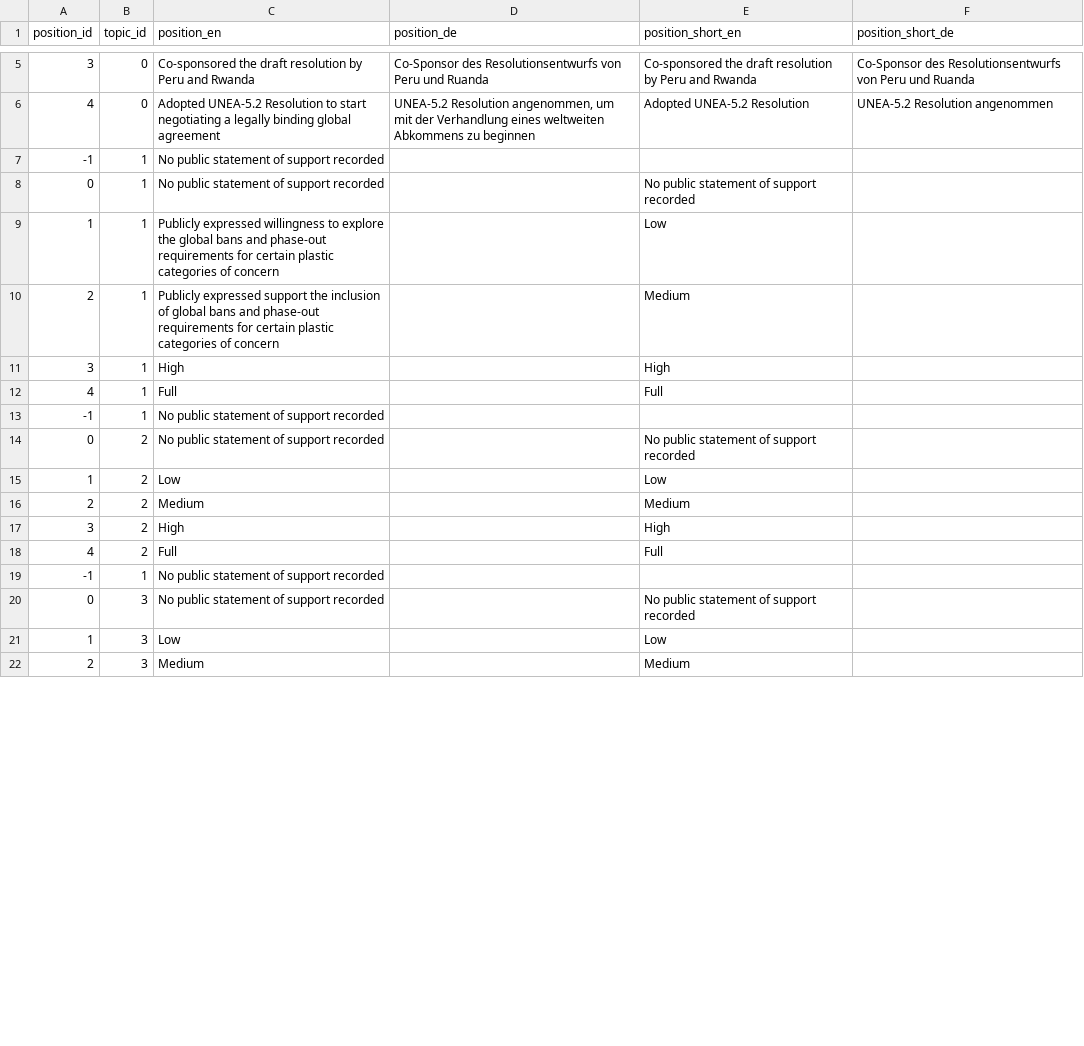
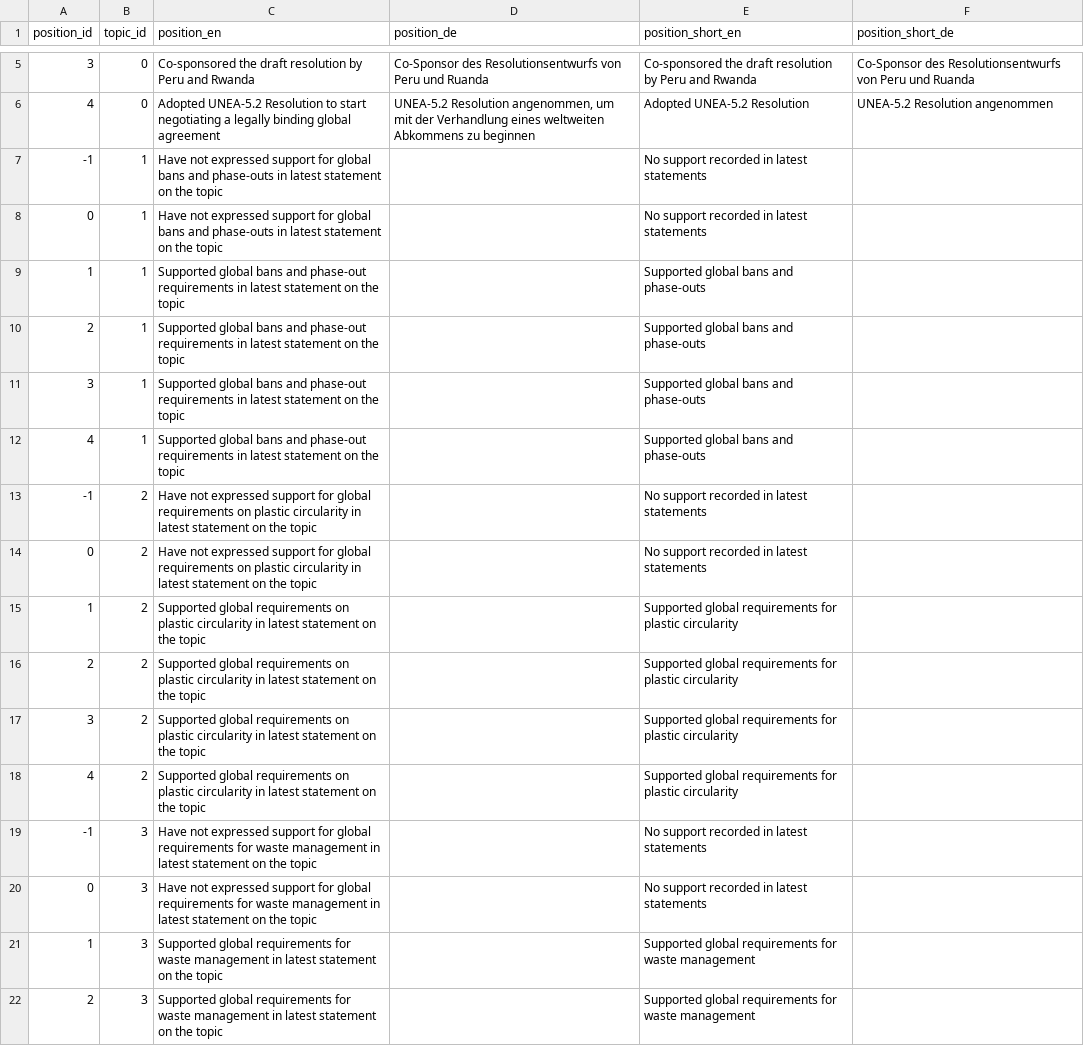
Before and after one commit to WWF-Deutschland/plastic-navigator, a CSV file: data/layers/policy/topic-positions.csv, drawn as a sheet; only a part is shown, gaps mark what is left out; the diff covers the shown part only.

```diff
--- a/data/layers/policy/topic-positions.csv
+++ b/data/layers/policy/topic-positions.csv
@@ -6,17 +6,17 @@ position_id,topic_id,position_en,position_de,position_short_en,position_short_de
 4,0,Adopted UNEA-5.2 Resolution to start negotiating a legally binding global agreement,"UNEA-5.2 Resolution angenommen, um mit der Verhandlung eines weltweiten Abkommens zu beginnen",Adopted UNEA-5.2 Resolution,UNEA-5.2 Resolution angenommen
--1,1,No public statement of support recorded,,,
-0,1,No public statement of support recorded,,No public statement of support recorded,
-1,1,Publicly expressed willingness to explore the global bans and phase-out requirements for certain plastic categories of concern,,Low,
-2,1,Publicly expressed support the inclusion of global bans and phase-out requirements for certain plastic categories of concern,,Medium,
-3,1,High,,High,
-4,1,Full,,Full,
--1,1,No public statement of support recorded,,,
-0,2,No public statement of support recorded,,No public statement of support recorded,
-1,2,Low,,Low,
-2,2,Medium,,Medium,
-3,2,High,,High,
-4,2,Full,,Full,
--1,1,No public statement of support recorded,,,
-0,3,No public statement of support recorded,,No public statement of support recorded,
-1,3,Low,,Low,
-2,3,Medium,,Medium,
+-1,1,Have not expressed support for global bans and phase-outs in latest statement on the topic,,No support recorded in latest statements,
+0,1,Have not expressed support for global bans and phase-outs in latest statement on the topic,,No support recorded in latest statements,
+1,1,Supported global bans and phase-out requirements in latest statement on the topic,,Supported global bans and phase-outs,
+2,1,Supported global bans and phase-out requirements in latest statement on the topic,,Supported global bans and phase-outs,
+3,1,Supported global bans and phase-out requirements in latest statement on the topic,,Supported global bans and phase-outs,
+4,1,Supported global bans and phase-out requirements in latest statement on the topic,,Supported global bans and phase-outs,
+-1,2,Have not expressed support for global requirements on plastic circularity in latest statement on the topic,,No support recorded in latest statements,
+0,2,Have not expressed support for global requirements on plastic circularity in latest statement on the topic,,No support recorded in latest statements,
+1,2,Supported global requirements on plastic circularity in latest statement on the topic,,Supported global requirements for plastic circularity,
+2,2,Supported global requirements on plastic circularity in latest statement on the topic,,Supported global requirements for plastic circularity,
+3,2,Supported global requirements on plastic circularity in latest statement on the topic,,Supported global requirements for plastic circularity,
+4,2,Supported global requirements on plastic circularity in latest statement on the topic,,Supported global requirements for plastic circularity,
+-1,3,Have not expressed support for global requirements for waste management in latest statement on the topic,,No support recorded in latest statements,
+0,3,Have not expressed support for global requirements for waste management in latest statement on the topic,,No support recorded in latest statements,
+1,3,Supported global requirements for waste management in latest statement on the topic,,Supported global requirements for waste management,
+2,3,Supported global requirements for waste management in latest statement on the topic,,Supported global requirements for waste management,
```
Also changed, not shown: 17 edited cells elsewhere in this file, data/layers/policy/sources.csv, data/layers/policy/topics.csv, 12 other files.
